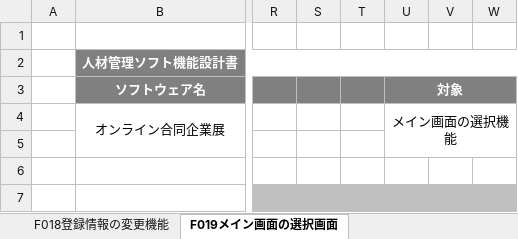
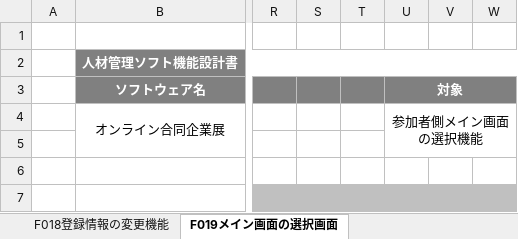
Before and after one commit to miyazaki026/git04, an Excel workbook: ソフトウェア合同オンライン企業展大倉.xlsx, sheet F019メイン画面の選択画面, drawn as a sheet; only a part is shown, gaps mark what is left out; values as stored, in another font and other column widths than the file's, no borders; the diff covers the shown part only; the diff names each change by its address in the sheet, - before the commit and + after, or states it on an @@ line.

```diff
--- a/ソフトウェア合同オンライン企業展大倉.xlsx (sheet F019メイン画面の選択画面)
+++ b/ソフトウェア合同オンライン企業展大倉.xlsx (sheet F019メイン画面の選択画面)
-U4 (対象): メイン画面の選択機能
+U4 (対象): 参加者側メイン画面の選択機能
```
Also changed, not shown: 2 edited cells elsewhere in this sheet, sheet F018登録情報の変更機能, sheet F016アバター作成画面のパーツを選択する機能, other sheet tabs.
